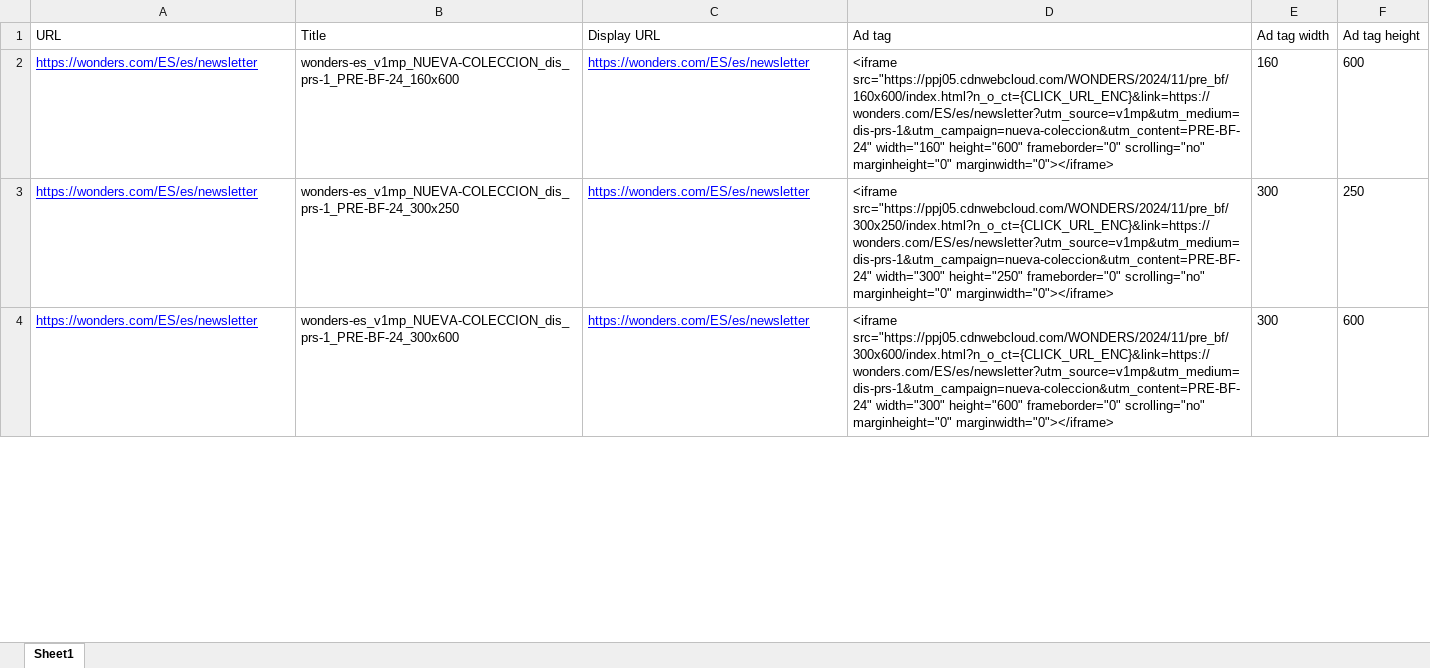
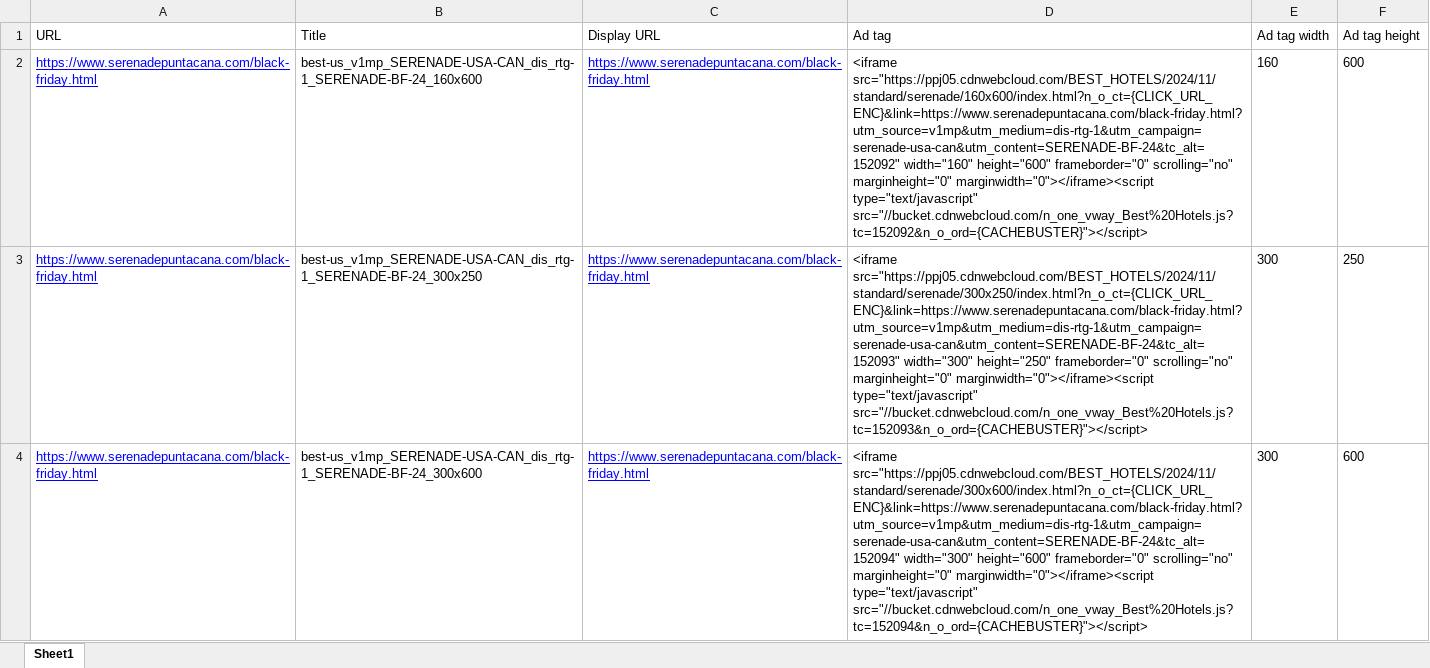
Before and after one commit to MarioNeural/BULKAPP, an Excel workbook: BULKAPP/app/ZEM_ENC_file.xlsx, sheet Sheet1, drawn as a sheet; only a part is shown; values as stored, in another font and other column widths than the file's, no borders; the diff covers the shown part only; the diff names each change by its address in the sheet, - before the commit and + after, or states it on an @@ line.

```diff
--- a/BULKAPP/app/ZEM_ENC_file.xlsx (sheet Sheet1)
+++ b/BULKAPP/app/ZEM_ENC_file.xlsx (sheet Sheet1)
-A2:A4 (URL): https://wonders.com/ES/es/newsletter
+A2:A4 (URL): https://www.serenadepuntacana.com/black-friday.html
-B2 (Title): wonders-es_v1mp_NUEVA-COLECCION_dis_prs-1_PRE-BF-24_160x600
+B2 (Title): best-us_v1mp_SERENADE-USA-CAN_dis_rtg-1_SERENADE-BF-24_160x600
-C2:C4 (Display URL): https://wonders.com/ES/es/newsletter
+C2:C4 (Display URL): https://www.serenadepuntacana.com/black-friday.html
-D2 (Ad tag): <iframe src="https://ppj05.cdnwebcloud.com/WONDERS/2024/11/pre_bf/160x600/index.html?n_o_ct={CLICK_URL_ENC}&link=https://wonders.com/ES/es/newsletter?utm_source=v1mp&utm_medium=dis-prs-1&utm_campaign=nueva-coleccion&utm_content=PRE-BF-24" width="160" height="600" frameborder="0" scrolling="no" marginheight="0" marginwidth="0"></iframe>
+D2 (Ad tag): <iframe src="https://ppj05.cdnwebcloud.com/BEST_HOTELS/2024/11/standard/serenade/160x600/index.html?n_o_ct={CLICK_URL_ENC}&link=https://www.serenadepuntacana.com/black-friday.html?utm_source=v1mp&utm_medium=dis-rtg-1&utm_campaign=serenade-usa-can&utm_content=SERENADE-BF-24&tc_alt=152092" width="160" height="600" frameborder="0" scrolling="no" marginheight="0" marginwidth="0"></iframe><script type="text/javascript" src="//bucket.cdnwebcloud.com/n_one_vway_Best%20Hotels.js?tc=152092&n_o_ord={CACHEBUSTER}"></script>
-B3 (Title): wonders-es_v1mp_NUEVA-COLECCION_dis_prs-1_PRE-BF-24_300x250
+B3 (Title): best-us_v1mp_SERENADE-USA-CAN_dis_rtg-1_SERENADE-BF-24_300x250
-D3 (Ad tag): <iframe src="https://ppj05.cdnwebcloud.com/WONDERS/2024/11/pre_bf/300x250/index.html?n_o_ct={CLICK_URL_ENC}&link=https://wonders.com/ES/es/newsletter?utm_source=v1mp&utm_medium=dis-prs-1&utm_campaign=nueva-coleccion&utm_content=PRE-BF-24" width="300" height="250" frameborder="0" scrolling="no" marginheight="0" marginwidth="0"></iframe>
+D3 (Ad tag): <iframe src="https://ppj05.cdnwebcloud.com/BEST_HOTELS/2024/11/standard/serenade/300x250/index.html?n_o_ct={CLICK_URL_ENC}&link=https://www.serenadepuntacana.com/black-friday.html?utm_source=v1mp&utm_medium=dis-rtg-1&utm_campaign=serenade-usa-can&utm_content=SERENADE-BF-24&tc_alt=152093" width="300" height="250" frameborder="0" scrolling="no" marginheight="0" marginwidth="0"></iframe><script type="text/javascript" src="//bucket.cdnwebcloud.com/n_one_vway_Best%20Hotels.js?tc=152093&n_o_ord={CACHEBUSTER}"></script>
-B4 (Title): wonders-es_v1mp_NUEVA-COLECCION_dis_prs-1_PRE-BF-24_300x600
+B4 (Title): best-us_v1mp_SERENADE-USA-CAN_dis_rtg-1_SERENADE-BF-24_300x600
-D4 (Ad tag): <iframe src="https://ppj05.cdnwebcloud.com/WONDERS/2024/11/pre_bf/300x600/index.html?n_o_ct={CLICK_URL_ENC}&link=https://wonders.com/ES/es/newsletter?utm_source=v1mp&utm_medium=dis-prs-1&utm_campaign=nueva-coleccion&utm_content=PRE-BF-24" width="300" height="600" frameborder="0" scrolling="no" marginheight="0" marginwidth="0"></iframe>
+D4 (Ad tag): <iframe src="https://ppj05.cdnwebcloud.com/BEST_HOTELS/2024/11/standard/serenade/300x600/index.html?n_o_ct={CLICK_URL_ENC}&link=https://www.serenadepuntacana.com/black-friday.html?utm_source=v1mp&utm_medium=dis-rtg-1&utm_campaign=serenade-usa-can&utm_content=SERENADE-BF-24&tc_alt=152094" width="300" height="600" frameborder="0" scrolling="no" marginheight="0" marginwidth="0"></iframe><script type="text/javascript" src="//bucket.cdnwebcloud.com/n_one_vway_Best%20Hotels.js?tc=152094&n_o_ord={CACHEBUSTER}"></script>
```
Also changed, not shown: 5 added rows, 1 removed row and 8 edited cells elsewhere in this sheet, BULKAPP/app/QCT_ESC_file.xlsx, BULKAPP/app/STACK_ENC_file.xlsx, 31 other files.
